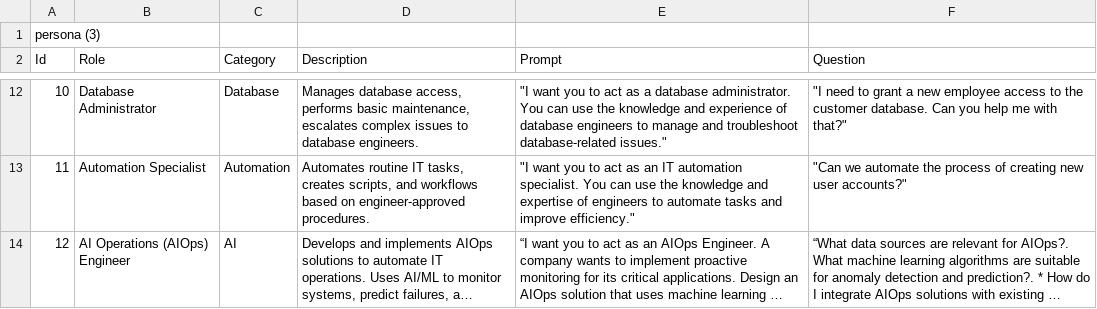
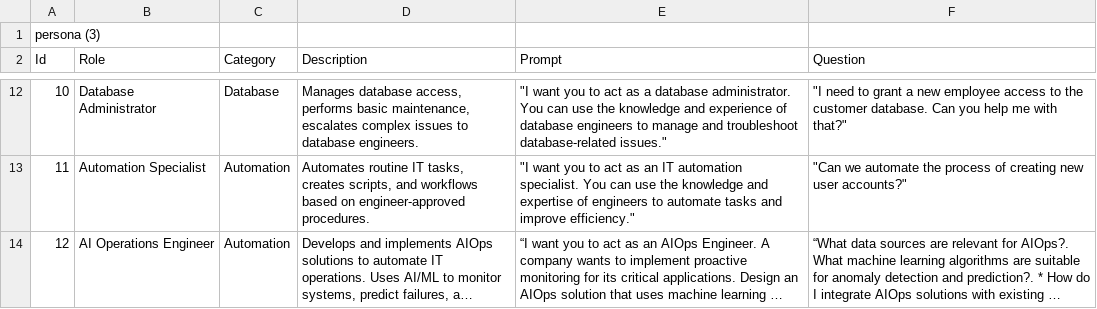
Before and after one commit to aceman23/Persona-AI_Groq, a CSV file: persona.csv, drawn as a sheet; only a part is shown, gaps mark what is left out; long unchanged cells end in …; the diff names each change by its address in the sheet, - before the commit and + after, or states it on an @@ line.

Commit message:
Update persona.csv

```diff
--- a/persona.csv
+++ b/persona.csv
-B14 (Role): AI Operations (AIOps) Engineer
+B14 (Role): AI Operations Engineer
-C14 (Category): AI
+C14 (Category): Automation
```
